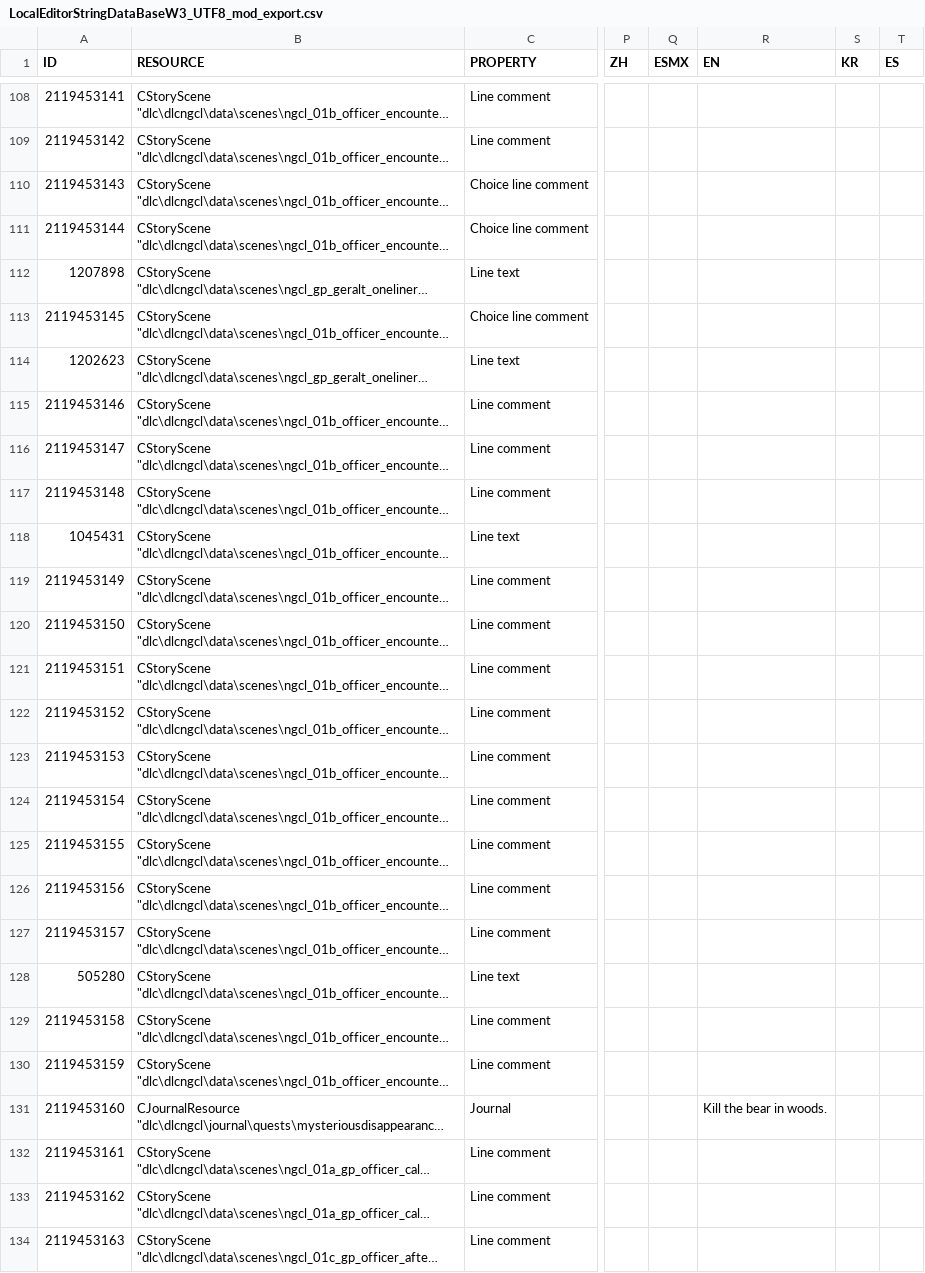
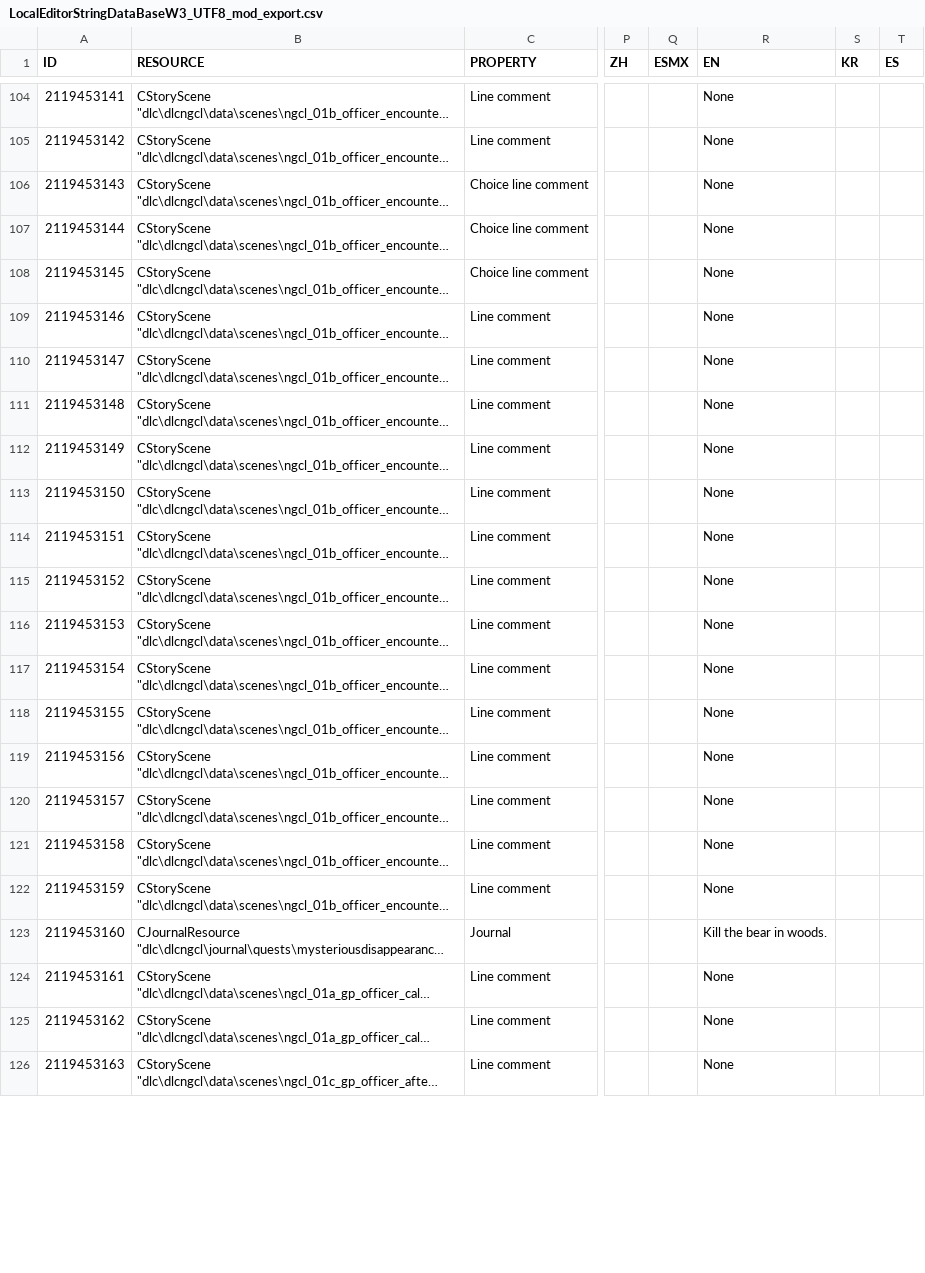
Before and after one commit to nikich340/w3.ngcl, a CSV file: LocalEditorStringDataBaseW3_UTF8_mod_export.csv, drawn as a sheet; only a part is shown, gaps mark what is left out; long unchanged cells end in …; addresses are those after the commit; the diff covers the shown part only; the diff names each change by its address in the sheet, - before the commit and + after, or states it on an @@ line.

```diff
--- a/LocalEditorStringDataBaseW3_UTF8_mod_export.csv
+++ b/LocalEditorStringDataBaseW3_UTF8_mod_export.csv
-R104:R107 (EN): (empty)
+R104:R107 (EN): None
@@ row 112 moved to row 19: 1207898 @@
-R108 (EN): (empty)
+R108 (EN): None
@@ row 114 moved to row 18: 1202623 @@
-R109:R111 (EN): (empty)
+R109:R111 (EN): None
@@ row 118 moved to row 11: 1045431 @@
-R112:R120 (EN): (empty)
+R112:R120 (EN): None
@@ row 128 moved to row 6: 505280 @@
-R121:R122 (EN): (empty)
+R121:R122 (EN): None
-R124:R126 (EN): (empty)
+R124:R126 (EN): None
```
Also changed, not shown: 10 added rows, 8 removed rows, 26 moved rows and 50 edited cells elsewhere in this file, 5 other files.
